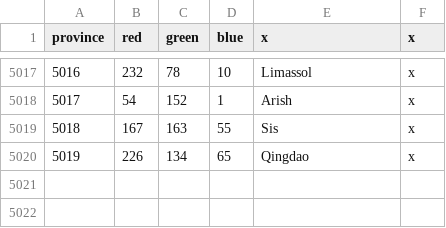
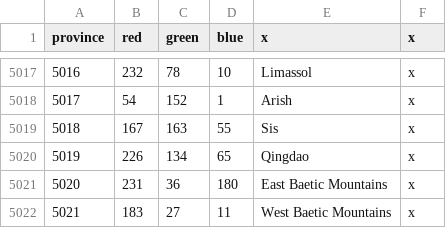
Before and after one commit to Alienite0/FiatLuxMod, a CSV file: map/definition.csv, drawn as a sheet; only a part is shown, gaps mark what is left out.

```diff
--- a/map/definition.csv
+++ b/map/definition.csv
@@ -5020 +5020,3 @@ province;red;green;blue;x;x
 5019;226;134;65;Qingdao;x
+5020;231;36;180;East Baetic Mountains;x
+5021;183;27;11;West Baetic Mountains;x
```
Also changed, not shown: 10 other files.
